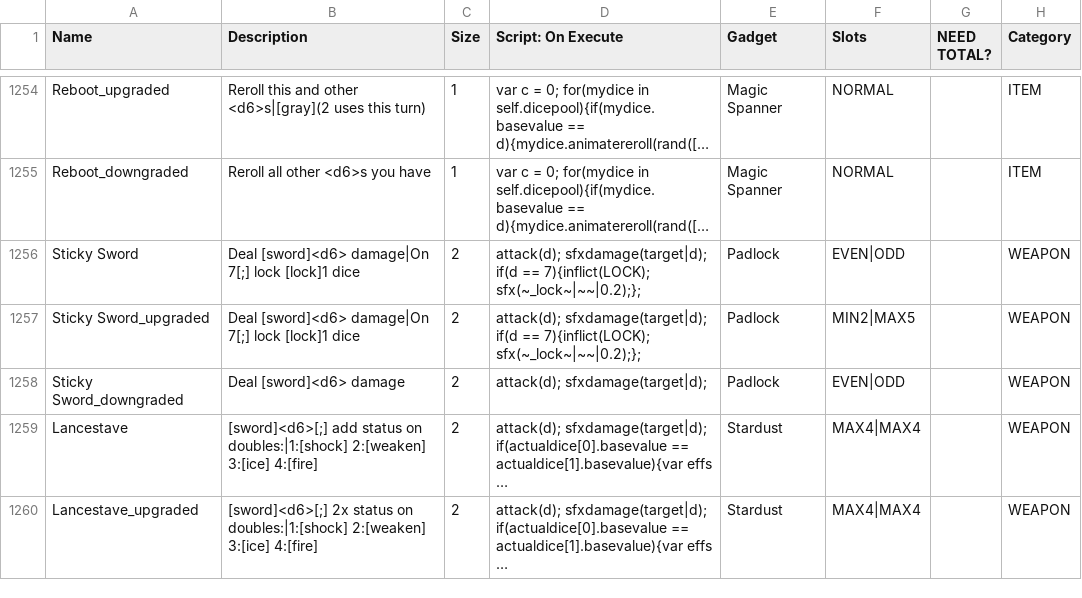
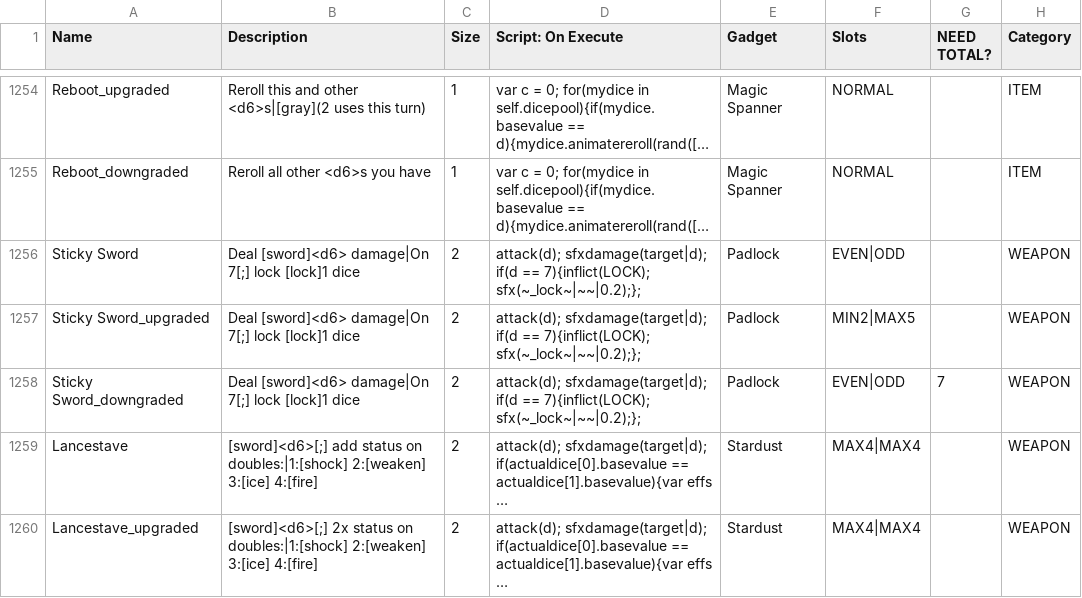
Before and after one commit to JuniorUdale/MoreFluff, a CSV file: _append/data/text/equipment.csv, drawn as a sheet; only a part is shown, gaps mark what is left out; long unchanged cells end in …; the diff names each change by its address in the sheet, - before the commit and + after, or states it on an @@ line.

Commit message:
changed sticky sword's downgrade

```diff
--- a/_append/data/text/equipment.csv
+++ b/_append/data/text/equipment.csv
-B1258 (Description): Deal [sword]<d6> damage
+B1258 (Description): Deal [sword]<d6> damage|On 7[;] lock [lock]1 dice
-D1258 (Script: On Execute): attack(d); sfxdamage(target|d);
+D1258 (Script: On Execute): attack(d); sfxdamage(target|d); if(d == 7){inflict(LOCK); sfx(~_lock~|~~|0.2);};
-G1258 (NEED TOTAL?): (empty)
+G1258 (NEED TOTAL?): 7
```
